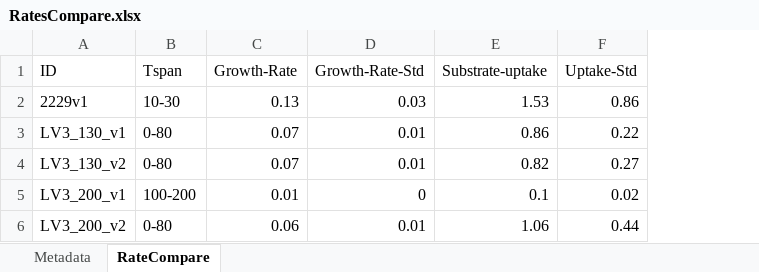
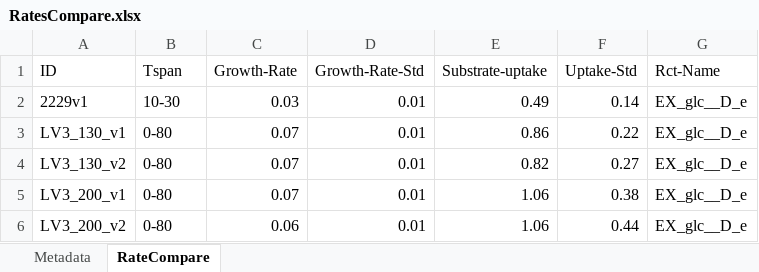
Before and after one commit to iAMB-RWTH-Aachen/Ustilago_maydis-GEM, an Excel workbook: data/GrowthRates/RatesCompare.xlsx, sheet RateCompare, drawn as a sheet; values as stored, in another font and other column widths than the file's, no borders; the diff names each change by its address in the sheet, - before the commit and + after, or states it on an @@ line.

Commit message:
update growth rate analysis

```diff
--- a/data/GrowthRates/RatesCompare.xlsx (sheet RateCompare)
+++ b/data/GrowthRates/RatesCompare.xlsx (sheet RateCompare)
+column G (Rct-Name), rows 2-6: all EX_glc__D_e
-C2 (Growth-Rate): 0.13
+C2 (Growth-Rate): 0.03
-D2 (Growth-Rate-Std): 0.03
+D2 (Growth-Rate-Std): 0.01
-E2 (Substrate-uptake): 1.53
+E2 (Substrate-uptake): 0.49
-F2 (Uptake-Std): 0.86
+F2 (Uptake-Std): 0.14
-B5 (Tspan): 100-200
+B5 (Tspan): 0-80
-C5 (Growth-Rate): 0.01
+C5 (Growth-Rate): 0.07
-D5 (Growth-Rate-Std): 0
+D5 (Growth-Rate-Std): 0.01
-E5 (Substrate-uptake): 0.1
+E5 (Substrate-uptake): 1.06
-F5 (Uptake-Std): 0.02
+F5 (Uptake-Std): 0.38
```
Also changed, not shown: 21 other files.
